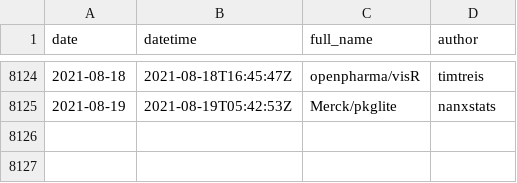
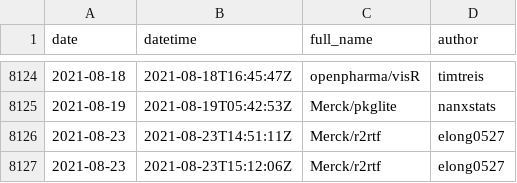
Before and after one commit to openpharma/openpharma_log, a CSV file: all-commits/data.csv, drawn as a sheet; only a part is shown, gaps mark what is left out.

Commit message:
update all-commits

```diff
--- a/all-commits/data.csv
+++ b/all-commits/data.csv
@@ -8125 +8125,3 @@
 2021-08-19,"2021-08-19T05:42:53Z","Merck/pkglite","nanxstats"
+2021-08-23,"2021-08-23T14:51:11Z","Merck/r2rtf","elong0527"
+2021-08-23,"2021-08-23T15:12:06Z","Merck/r2rtf","elong0527"
```
Also changed, not shown: 3 other files.
